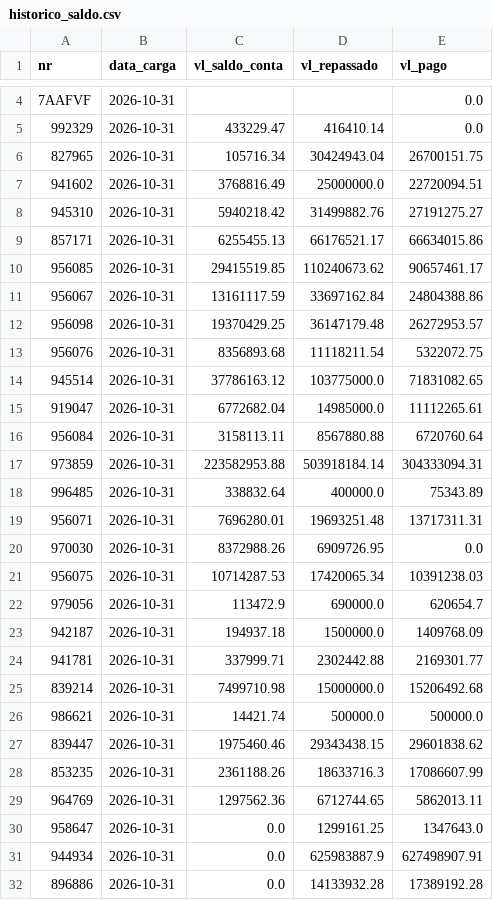
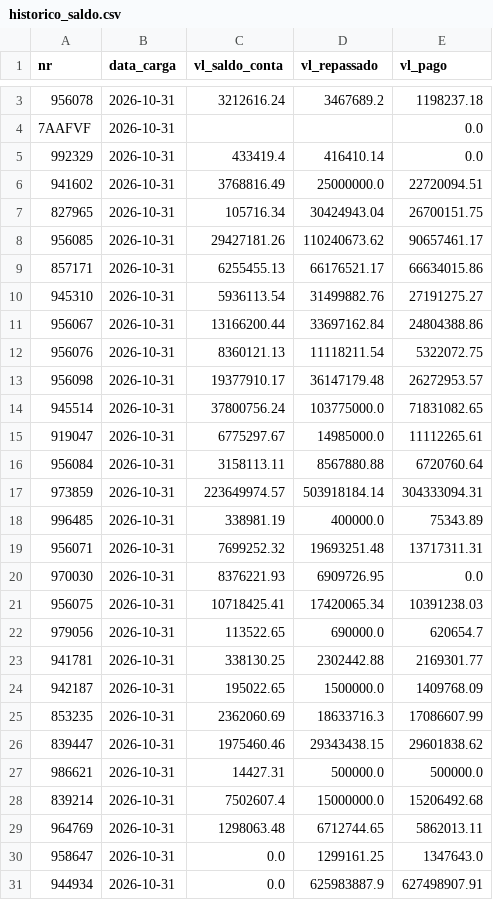
Before and after one commit to CleytonDM/painel-cisternas, a CSV file: dados/historico_saldo.csv, drawn as a sheet; only a part is shown, gaps mark what is left out; the shorter side is filled out with more unchanged rows; the diff covers the shown part only.

```diff
--- a/dados/historico_saldo.csv
+++ b/dados/historico_saldo.csv
@@ -4,27 +3,28 @@ nr,data_carga,vl_saldo_conta,vl_repassado,vl_pago
+956078,2026-10-31,3212616.24,3467689.2,1198237.18
 7AAFVF,2026-10-31,,,0.0
-992329,2026-10-31,433229.47,416410.14,0.0
+992329,2026-10-31,433419.4,416410.14,0.0
+941602,2026-10-31,3768816.49,25000000.0,22720094.51
 827965,2026-10-31,105716.34,30424943.04,26700151.75
-941602,2026-10-31,3768816.49,25000000.0,22720094.51
-945310,2026-10-31,5940218.42,31499882.76,27191275.27
+956085,2026-10-31,29427181.26,110240673.62,90657461.17
 857171,2026-10-31,6255455.13,66176521.17,66634015.86
-956085,2026-10-31,29415519.85,110240673.62,90657461.17
-956067,2026-10-31,13161117.59,33697162.84,24804388.86
-956098,2026-10-31,19370429.25,36147179.48,26272953.57
-956076,2026-10-31,8356893.68,11118211.54,5322072.75
-945514,2026-10-31,37786163.12,103775000.0,71831082.65
-919047,2026-10-31,6772682.04,14985000.0,11112265.61
+945310,2026-10-31,5936113.54,31499882.76,27191275.27
+956067,2026-10-31,13166200.44,33697162.84,24804388.86
+956076,2026-10-31,8360121.13,11118211.54,5322072.75
+956098,2026-10-31,19377910.17,36147179.48,26272953.57
+945514,2026-10-31,37800756.24,103775000.0,71831082.65
+919047,2026-10-31,6775297.67,14985000.0,11112265.61
 956084,2026-10-31,3158113.11,8567880.88,6720760.64
-973859,2026-10-31,223582953.88,503918184.14,304333094.31
-996485,2026-10-31,338832.64,400000.0,75343.89
-956071,2026-10-31,7696280.01,19693251.48,13717311.31
-970030,2026-10-31,8372988.26,6909726.95,0.0
-956075,2026-10-31,10714287.53,17420065.34,10391238.03
-979056,2026-10-31,113472.9,690000.0,620654.7
-942187,2026-10-31,194937.18,1500000.0,1409768.09
-941781,2026-10-31,337999.71,2302442.88,2169301.77
-839214,2026-10-31,7499710.98,15000000.0,15206492.68
-986621,2026-10-31,14421.74,500000.0,500000.0
+973859,2026-10-31,223649974.57,503918184.14,304333094.31
+996485,2026-10-31,338981.19,400000.0,75343.89
+956071,2026-10-31,7699252.32,19693251.48,13717311.31
+970030,2026-10-31,8376221.93,6909726.95,0.0
+956075,2026-10-31,10718425.41,17420065.34,10391238.03
+979056,2026-10-31,113522.65,690000.0,620654.7
+941781,2026-10-31,338130.25,2302442.88,2169301.77
+942187,2026-10-31,195022.65,1500000.0,1409768.09
+853235,2026-10-31,2362060.69,18633716.3,17086607.99
 839447,2026-10-31,1975460.46,29343438.15,29601838.62
-853235,2026-10-31,2361188.26,18633716.3,17086607.99
-964769,2026-10-31,1297562.36,6712744.65,5862013.11
+986621,2026-10-31,14427.31,500000.0,500000.0
+839214,2026-10-31,7502607.4,15000000.0,15206492.68
+964769,2026-10-31,1298063.48,6712744.65,5862013.11
 958647,2026-10-31,0.0,1299161.25,1347643.0
```
Also changed, not shown: 1 removed row, 8 moved rows and 3 edited cells elsewhere in this file, dados/instrumentos.csv, dados/repasses.csv.
